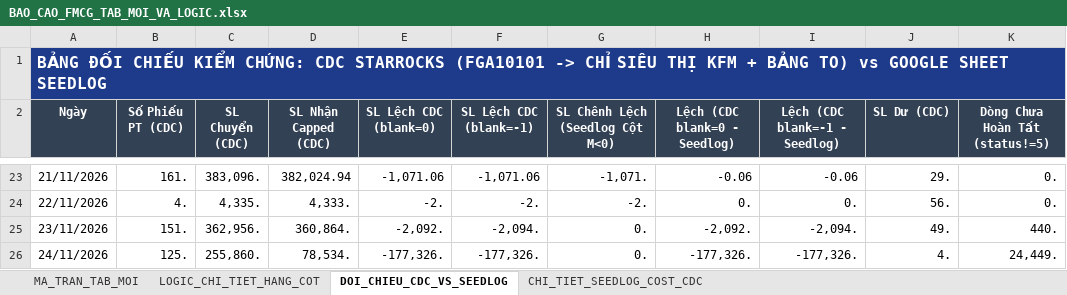
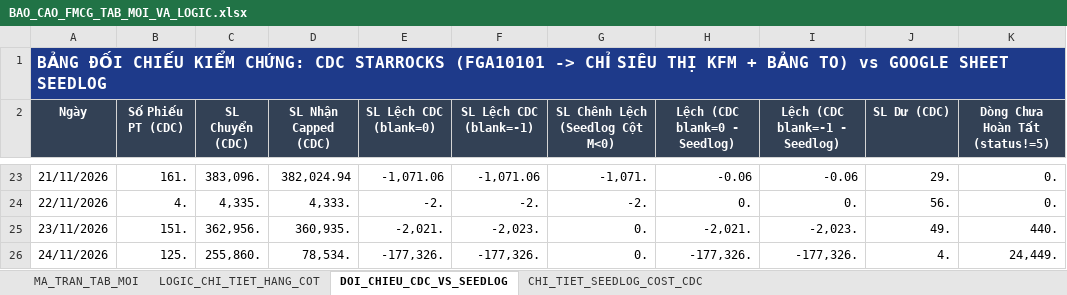
Before and after one commit to aresphamha/Doi_Soat_Dong_Mat, an Excel workbook: BAO_CAO_FMCG_TAB_MOI_VA_LOGIC.xlsx, sheet DOI_CHIEU_CDC_VS_SEEDLOG, drawn as a sheet; only a part is shown, gaps mark what is left out; values as stored, in another font and other column widths than the file's, no borders; the diff names each change by its address in the sheet, - before the commit and + after, or states it on an @@ line.

```diff
--- a/BAO_CAO_FMCG_TAB_MOI_VA_LOGIC.xlsx (sheet DOI_CHIEU_CDC_VS_SEEDLOG)
+++ b/BAO_CAO_FMCG_TAB_MOI_VA_LOGIC.xlsx (sheet DOI_CHIEU_CDC_VS_SEEDLOG)
-D25 (SL Nhận Capped (CDC)): 360,864.
+D25 (SL Nhận Capped (CDC)): 360,935.
-E25 (SL Lệch CDC (blank=0)): -2,092.
+E25 (SL Lệch CDC (blank=0)): -2,021.
-F25 (SL Lệch CDC (blank=-1)): -2,094.
+F25 (SL Lệch CDC (blank=-1)): -2,023.
-H25 (Lệch (CDC blank=0 - Seedlog)): -2,092.
+H25 (Lệch (CDC blank=0 - Seedlog)): -2,021.
-I25 (Lệch (CDC blank=-1 - Seedlog)): -2,094.
+I25 (Lệch (CDC blank=-1 - Seedlog)): -2,023.
```
Also changed, not shown: sheet MA_TRAN_TAB_MOI, sheet CHI_TIET_SEEDLOG_COST_CDC, 4 other files.
